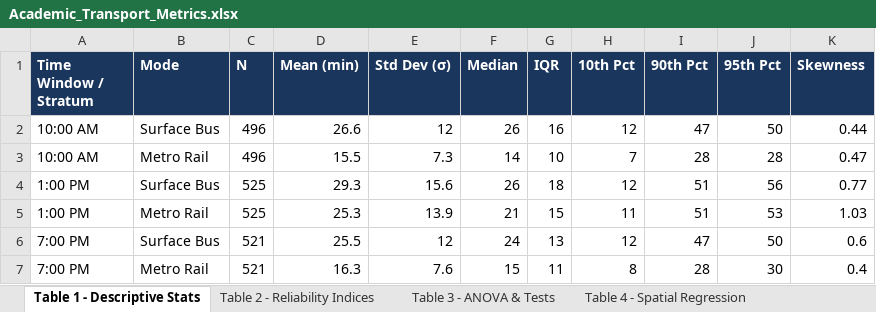
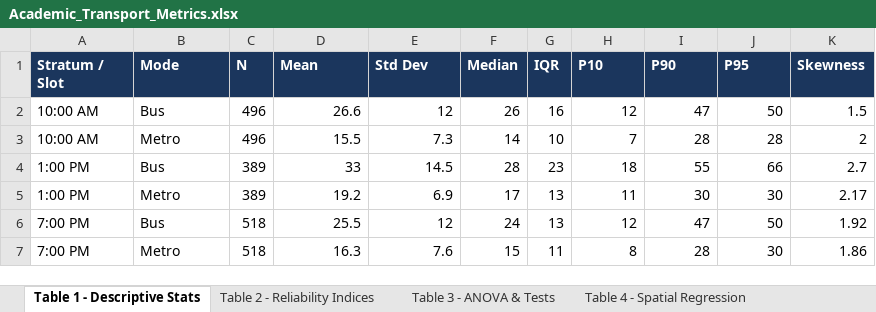
Before and after one commit to tuhin0329/Metro-Traffic-Automation, an Excel workbook: output/conclusion/summary_tables/Academic_Transport_Metrics.xlsx, sheet Table 1 - Descriptive Stats, drawn as a sheet; values as stored, in another font and other column widths than the file's, no borders; removed rows and columns are numbered as before the commit, all else as after; the diff names each change by its address in the sheet, - before the commit and + after, or states it on an @@ line.

```diff
--- a/output/conclusion/summary_tables/Academic_Transport_Metrics.xlsx (sheet Table 1 - Descriptive Stats)
+++ b/output/conclusion/summary_tables/Academic_Transport_Metrics.xlsx (sheet Table 1 - Descriptive Stats)
-A1: Time Window / Stratum
+A1: Stratum / Slot
-D1: Mean (min)
+D1: Mean
-E1: Std Dev (σ)
+E1: Std Dev
-H1: 10th Pct
+H1: P10
-I1: 90th Pct
+I1: P90
-J1: 95th Pct
+J1: P95
-B2 (Mode): Surface Bus
+B2 (Mode): Bus
-K2 (Skewness): 0.44
+K2 (Skewness): 1.5
-B3 (Mode): Metro Rail
+B3 (Mode): Metro
-K3 (Skewness): 0.47
+K3 (Skewness): 2
-row 4: 1:00 PM | Surface Bus | 525 | 29.3 | 15.6 | 26 | 18 | 12 | 51 | 56 | 0.77
-row 5: 1:00 PM | Metro Rail | 525 | 25.3 | 13.9 | 21 | 15 | 11 | 51 | 53 | 1.03
+row 4: 1:00 PM | Bus | 389 | 33 | 14.5 | 28 | 23 | 18 | 55 | 66 | 2.7
+row 5: 1:00 PM | Metro | 389 | 19.2 | 6.9 | 17 | 13 | 11 | 30 | 30 | 2.17
-B6 (Mode): Surface Bus
+B6 (Mode): Bus
-C6:C7 (N): 521
+C6:C7 (N): 518
-K6 (Skewness): 0.6
+K6 (Skewness): 1.92
-B7 (Mode): Metro Rail
+B7 (Mode): Metro
-K7 (Skewness): 0.4
+K7 (Skewness): 1.86
```
Also changed, not shown: sheet Table 3 - ANOVA & Tests, sheet Table 2 - Reliability Indices, sheet Table 4 - Spatial Regression, output/conclusion/summary_tables/Kolkata_Metro_vs_Bus_Commuter_Mastery.xlsx, output/conclusion/summary_tables/Master_Conclusion_Workbook.xlsx, 33 other files.
